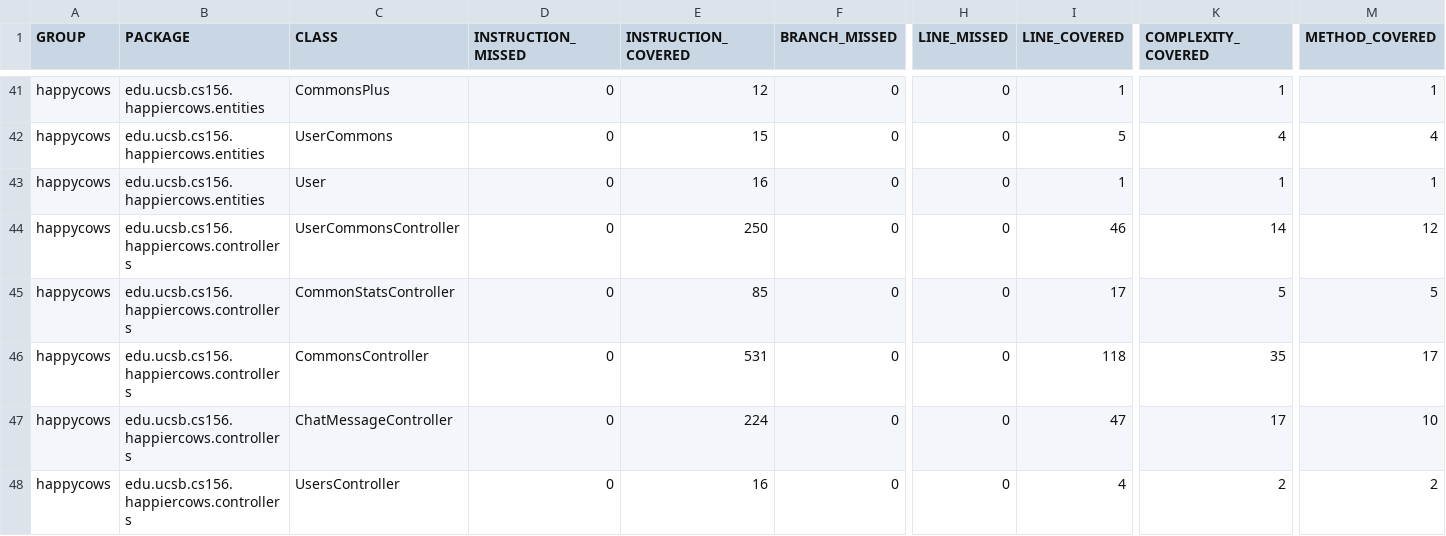
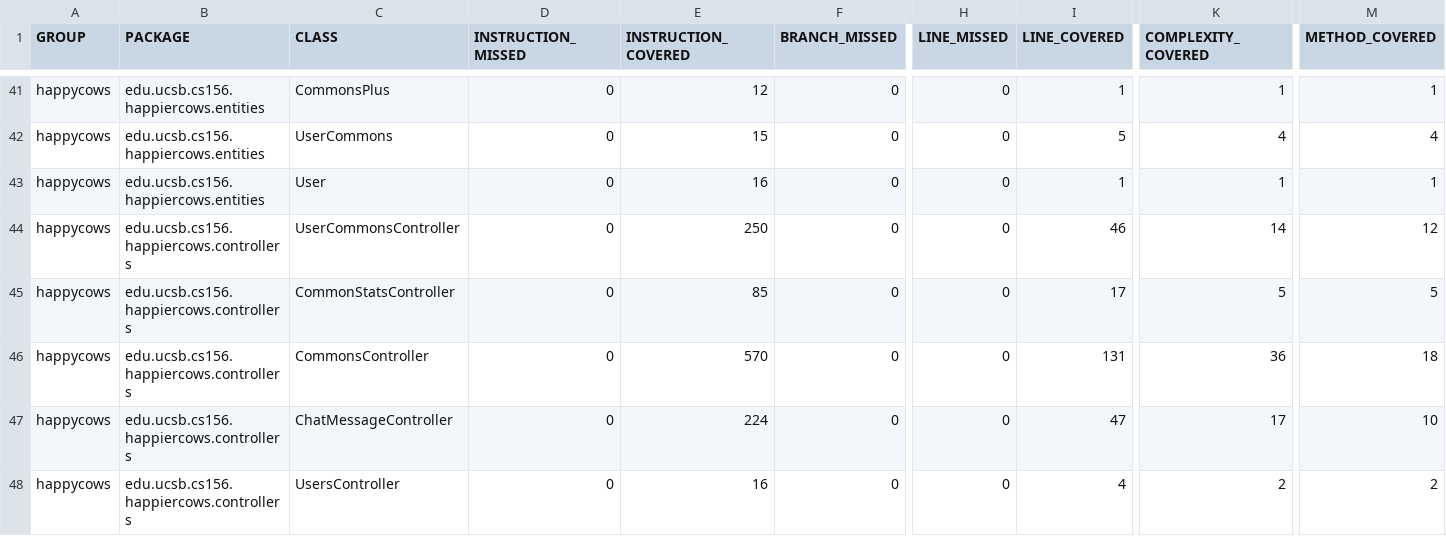
Before and after one commit to ucsb-cs156-f23/proj-happycows-f23-5pm-4, a CSV file: prs/27/jacoco/jacoco.csv, drawn as a sheet; only a part is shown, gaps mark what is left out; the diff names each change by its address in the sheet, - before the commit and + after, or states it on an @@ line.

```diff
--- a/prs/27/jacoco/jacoco.csv
+++ b/prs/27/jacoco/jacoco.csv
-E46 (INSTRUCTION_COVERED): 531
+E46 (INSTRUCTION_COVERED): 570
-I46 (LINE_COVERED): 118
+I46 (LINE_COVERED): 131
-K46 (COMPLEXITY_COVERED): 35
+K46 (COMPLEXITY_COVERED): 36
-M46 (METHOD_COVERED): 17
+M46 (METHOD_COVERED): 18
```
Also changed, not shown: 7 other files.
